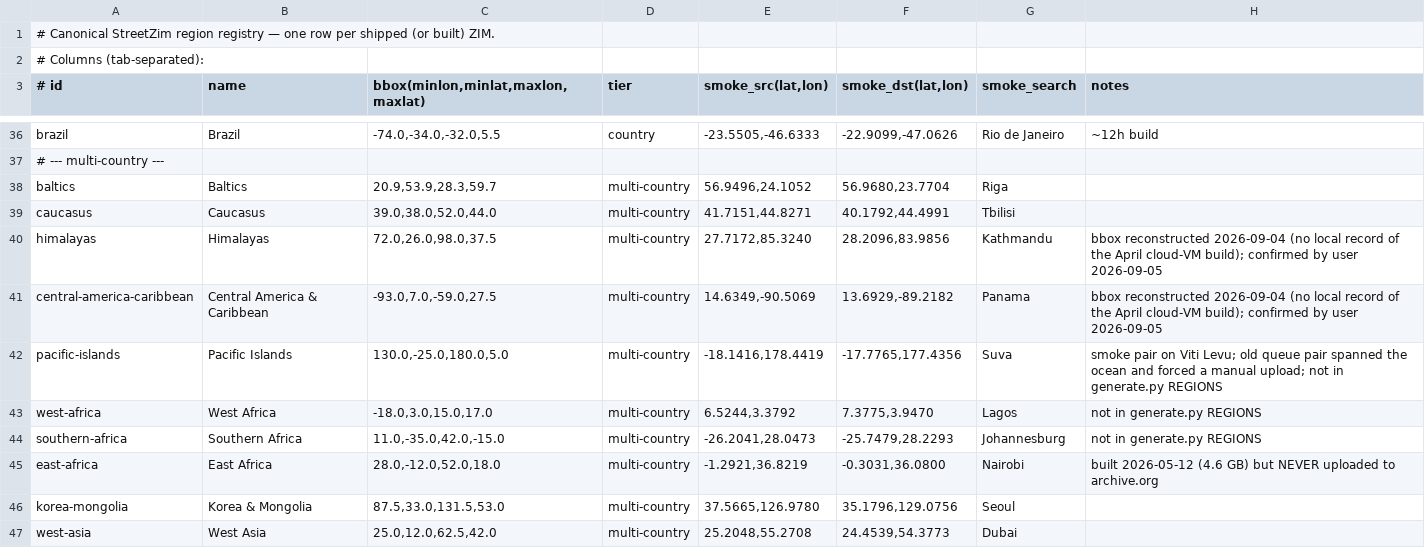
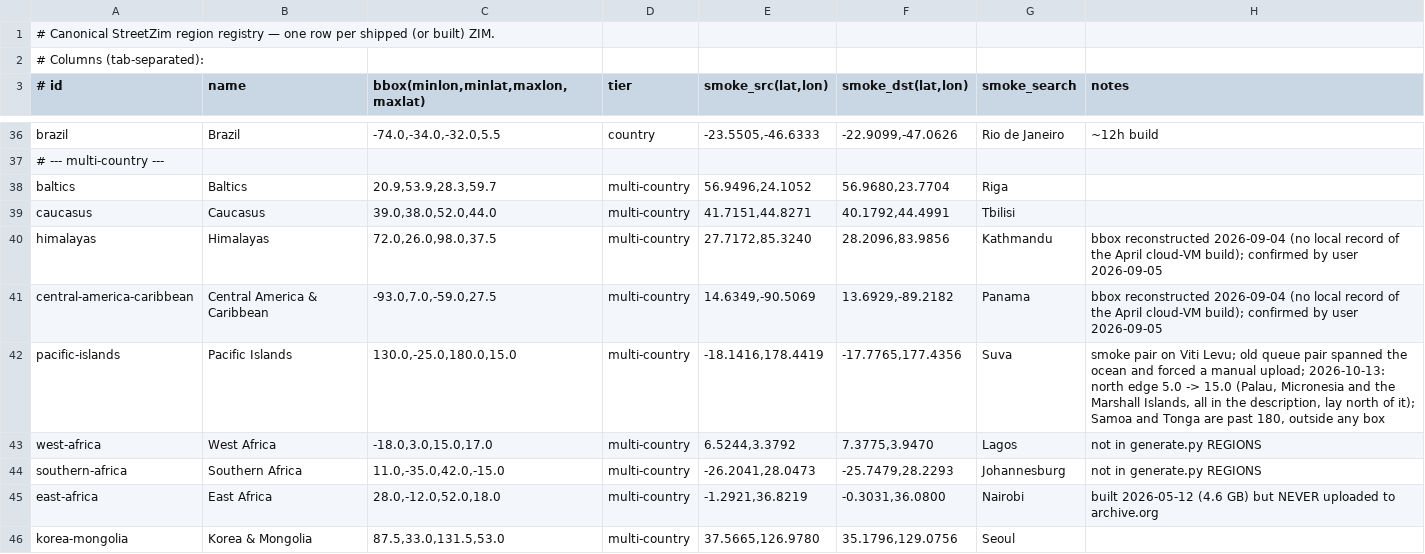
Before and after one commit to jasontitus/streetzim, a TSV file: cloud/regions.tsv, drawn as a sheet; only a part is shown, gaps mark what is left out; the shorter side is filled out with more unchanged rows.

```diff
--- a/cloud/regions.tsv
+++ b/cloud/regions.tsv
@@ -41,3 +41,3 @@ himalayas	Himalayas	72.0,26.0,98.0,37.5	multi-country	27.7172,85.3240	28.2096,83
 central-america-caribbean	Central America & Caribbean	-93.0,7.0,-59.0,27.5	multi-country	14.6349,-90.5069	13.6929,-89.2182	Panama	bbox reconstructed 2026-09-04 (no local record of the April cloud-VM build); confirmed by user 2026-09-05
-pacific-islands	Pacific Islands	130.0,-25.0,180.0,5.0	multi-country	-18.1416,178.4419	-17.7765,177.4356	Suva	smoke pair on Viti Levu; old queue pair spanned the ocean and forced a manual upload; not in generate.py REGIONS
+pacific-islands	Pacific Islands	130.0,-25.0,180.0,15.0	multi-country	-18.1416,178.4419	-17.7765,177.4356	Suva	smoke pair on Viti Levu; old queue pair spanned the ocean and forced a manual upload; 2026-10-13: north edge 5.0 -> 15.0 (Palau, Micronesia and the Marshall Islands, all in the description, lay north of it); Samoa and Tonga are past 180, outside any box
 west-africa	West Africa	-18.0,3.0,15.0,17.0	multi-country	6.5244,3.3792	7.3775,3.9470	Lagos	not in generate.py REGIONS
```
Also changed, not shown: cloud/region-outlines.tsv, 4 other files.
